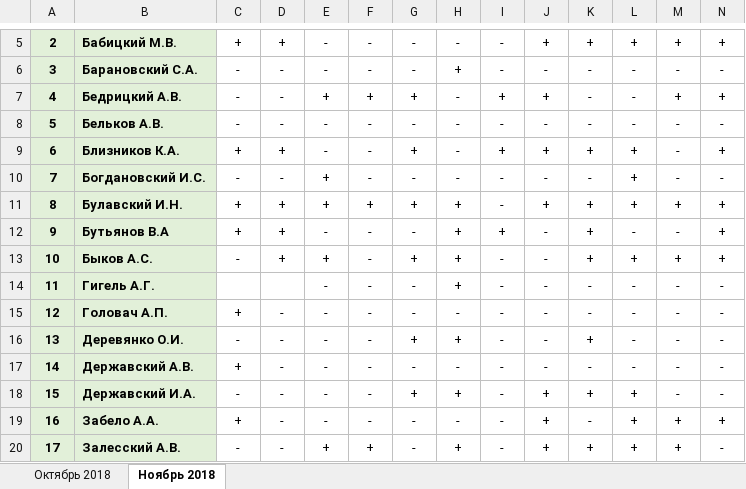
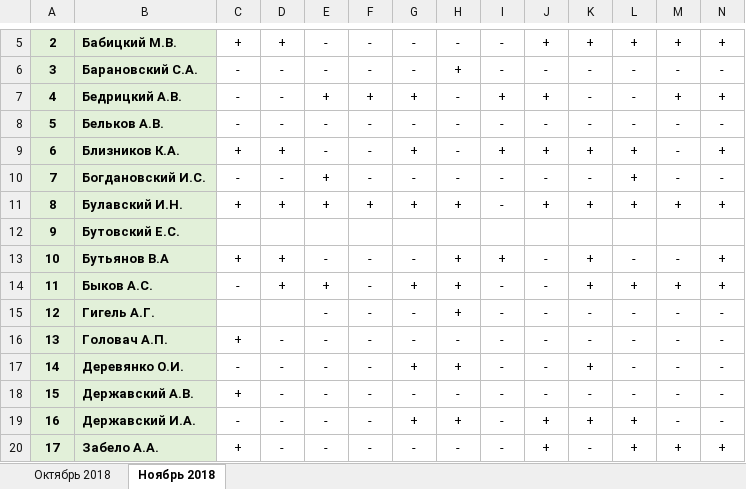
Before and after one commit to Autopark18/___MyDocuments___, an Excel workbook: Табели/!Анализ выполнения задания по водителям за 2018 г..xlsm, sheet Ноябрь 2018, drawn as a sheet; only a part is shown, gaps mark what is left out; the shorter side is filled out with more unchanged rows; values as stored, in another font and other column widths than the file's, no borders; conditional formats not drawn; addresses are those after the commit; rows hold the shown columns only; the diff names each change by its address in the sheet, - before the commit and + after, or states it on an @@ line.

```diff
--- a/Табели/!Анализ выполнения задания по водителям за 2018 г..xlsm (sheet Ноябрь 2018)
+++ b/Табели/!Анализ выполнения задания по водителям за 2018 г..xlsm (sheet Ноябрь 2018)
+row 12: 9 | Бутовский Е.С.
@@ column A renumbered between rows 13 and 56 @@
```
Also changed, not shown: formulas that keep their value, Табели/!Табель работы авто за 2018 г..xlsm.
